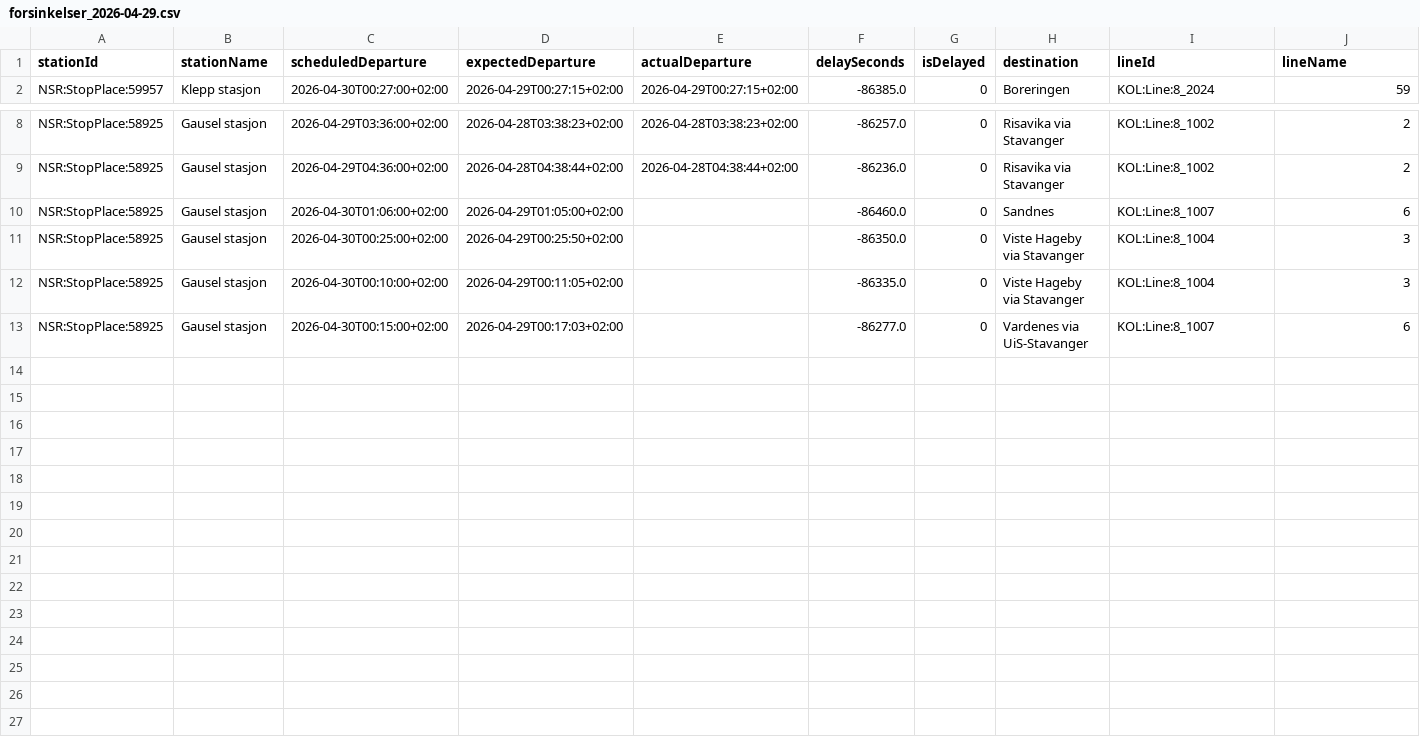
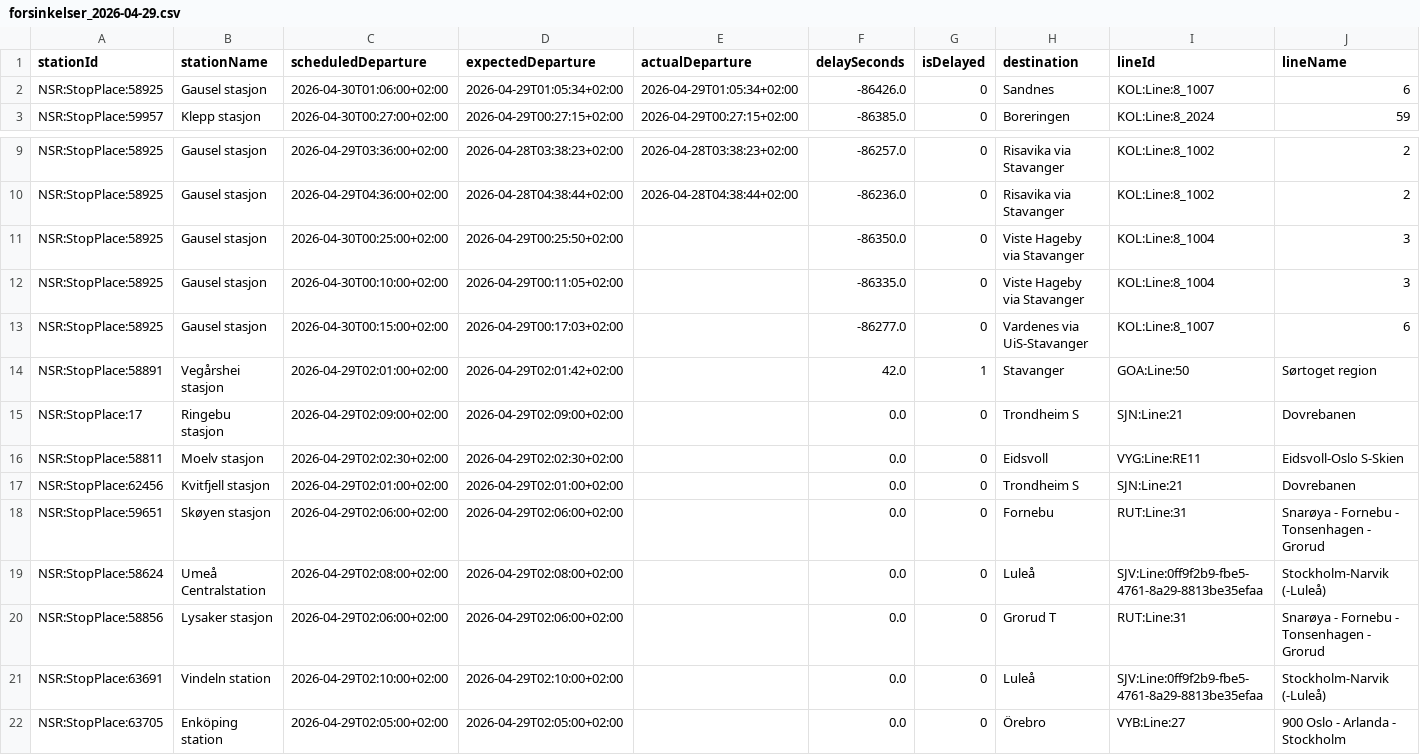
Before and after one commit to simenoddenhansen/togtider, a CSV file: data_collection/history/forsinkelser_2026-04-29.csv, drawn as a sheet; only a part is shown, gaps mark what is left out; removed rows and columns are numbered as before the commit, all else as after; rows hold the shown columns only; the diff names each change by its address in the sheet, - before the commit and + after, or states it on an @@ line.

```diff
--- a/data_collection/history/forsinkelser_2026-04-29.csv
+++ b/data_collection/history/forsinkelser_2026-04-29.csv
+row 2: NSR:StopPlace:58925 | Gausel stasjon | 2026-04-30T01:06:00+02:00 | 2026-04-29T01:05:34+02:00 | 2026-04-29T01:05:34+02:00 | -86426.0 | 0 | Sandnes | KOL:Line:8_1007 | 6
-row 10: NSR:StopPlace:58925 | Gausel stasjon | 2026-04-30T01:06:00+02:00 | 2026-04-29T01:05:00+02:00 |  | -86460.0 | 0 | Sandnes | KOL:Line:8_1007 | 6
+row 14: NSR:StopPlace:58891 | Vegårshei stasjon | 2026-04-29T02:01:00+02:00 | 2026-04-29T02:01:42+02:00 |  | 42.0 | 1 | Stavanger | GOA:Line:50 | Sørtoget region
+row 15: NSR:StopPlace:17 | Ringebu stasjon | 2026-04-29T02:09:00+02:00 | 2026-04-29T02:09:00+02:00 |  | 0.0 | 0 | Trondheim S | SJN:Line:21 | Dovrebanen
+row 16: NSR:StopPlace:58811 | Moelv stasjon | 2026-04-29T02:02:30+02:00 | 2026-04-29T02:02:30+02:00 |  | 0.0 | 0 | Eidsvoll | VYG:Line:RE11 | Eidsvoll-Oslo S-Skien
+row 17: NSR:StopPlace:62456 | Kvitfjell stasjon | 2026-04-29T02:01:00+02:00 | 2026-04-29T02:01:00+02:00 |  | 0.0 | 0 | Trondheim S | SJN:Line:21 | Dovrebanen
+row 18: NSR:StopPlace:59651 | Skøyen stasjon | 2026-04-29T02:06:00+02:00 | 2026-04-29T02:06:00+02:00 |  | 0.0 | 0 | Fornebu | RUT:Line:31 | Snarøya - Fornebu - Tonsenhagen - Grorud
+row 19: NSR:StopPlace:58624 | Umeå Centralstation | 2026-04-29T02:08:00+02:00 | 2026-04-29T02:08:00+02:00 |  | 0.0 | 0 | Luleå | SJV:Line:0ff9f2b9-fbe5-4761-8a29-8813be35efaa | Stockholm-Narvik (-Luleå)
+row 20: NSR:StopPlace:58856 | Lysaker stasjon | 2026-04-29T02:06:00+02:00 | 2026-04-29T02:06:00+02:00 |  | 0.0 | 0 | Grorud T | RUT:Line:31 | Snarøya - Fornebu - Tonsenhagen - Grorud
+row 21: NSR:StopPlace:63691 | Vindeln station | 2026-04-29T02:10:00+02:00 | 2026-04-29T02:10:00+02:00 |  | 0.0 | 0 | Luleå | SJV:Line:0ff9f2b9-fbe5-4761-8a29-8813be35efaa | Stockholm-Narvik (-Luleå)
+row 22: NSR:StopPlace:63705 | Enköping station | 2026-04-29T02:05:00+02:00 | 2026-04-29T02:05:00+02:00 |  | 0.0 | 0 | Örebro | VYB:Line:27 | 900 Oslo - Arlanda - Stockholm
```
Also changed, not shown: reiser_oslo_sandvika/OsloS_til_Sandvika_reiser_siste_timen.csv, 2 other files.
